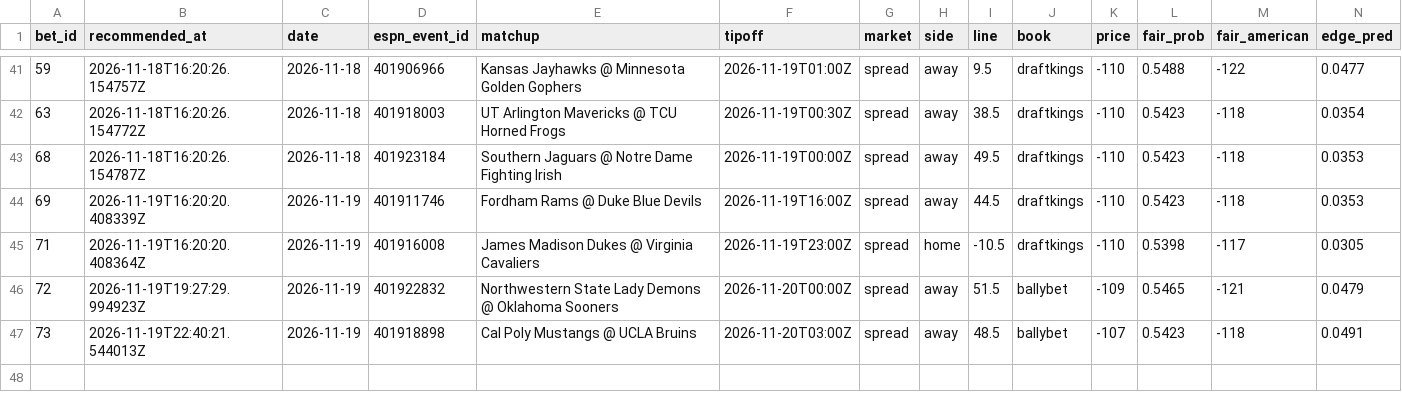
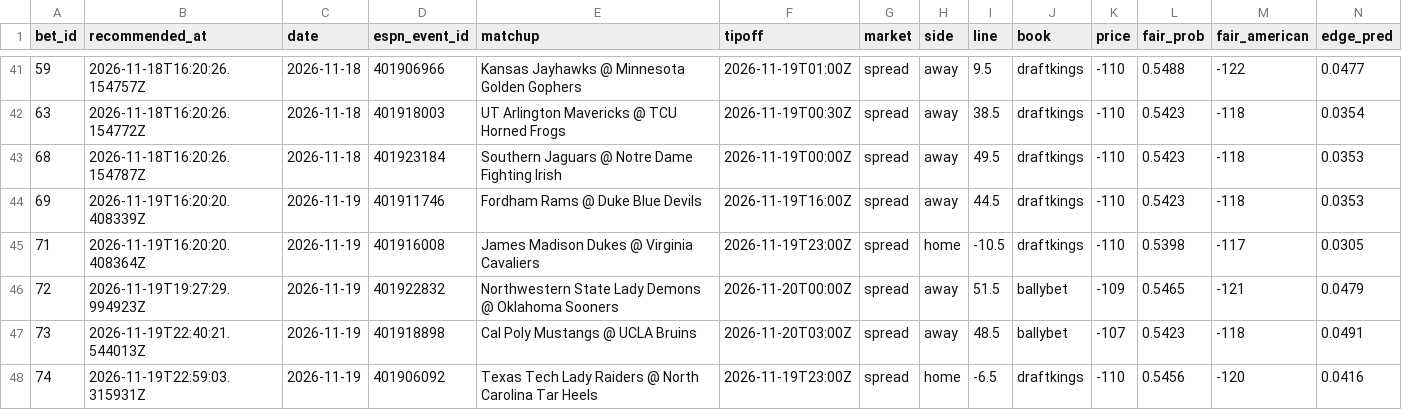
Before and after one commit to Scottguts/ncaaw-sharp, a CSV file: ncaaw_data/bet_log.csv, drawn as a sheet; only a part is shown, gaps mark what is left out; rows hold the shown columns only; the diff names each change by its address in the sheet, - before the commit and + after, or states it on an @@ line.

Commit message:
line watch 2026-11-19-1759

```diff
--- a/ncaaw_data/bet_log.csv
+++ b/ncaaw_data/bet_log.csv
+row 48: 74 | 2026-11-19T22:59:03.315931Z | 2026-11-19 | 401906092 | Texas Tech Lady Raiders @ North Carolina Tar Heels | 2026-11-19T23:00Z | spread | home | -6.5 | draftkings | -110 | 0.5456 | -120 | 0.0416
```
Also changed, not shown: 23 other files.
